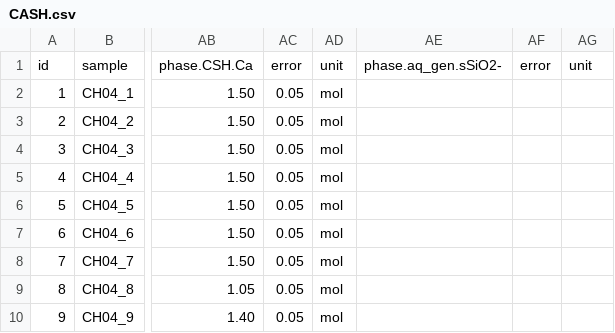
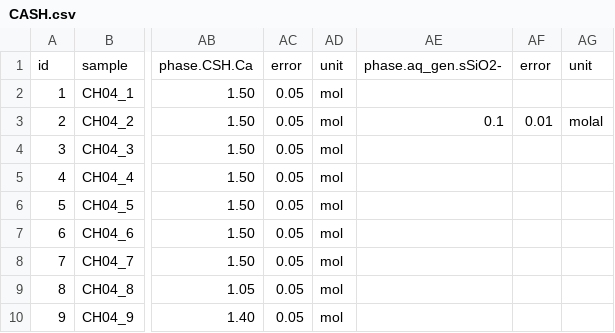
Before and after one commit to gemshub/gemsfits, a CSV file: csvtoejdb/csvtoejdb-build/CASH/CASH.csv, drawn as a sheet; only a part is shown, gaps mark what is left out; the diff names each change by its address in the sheet, - before the commit and + after, or states it on an @@ line.

Commit message:
Working csvtoejdb with correct EJDB array data structure and with random placing of the columns in the CSV input file - still need some testing/trying for possible bugs
git-svn-id: svn+ssh://savannah01.psi.ch/repos/gems/GEMSFIT/branches/devDanFit@148 376c6ad0-4da0-11e1-87d0-276bdbf53620

```diff
--- a/csvtoejdb/csvtoejdb-build/CASH/CASH.csv
+++ b/csvtoejdb/csvtoejdb-build/CASH/CASH.csv
-AE3: (empty)
+AE3: 0.1
-AF3: (empty)
+AF3: 0.01
-AG3: (empty)
+AG3: molal
```
Also changed, not shown: 3 other files.
